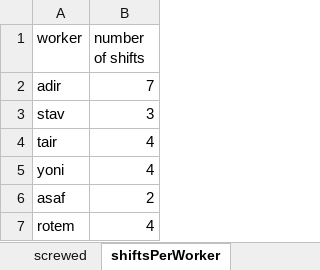
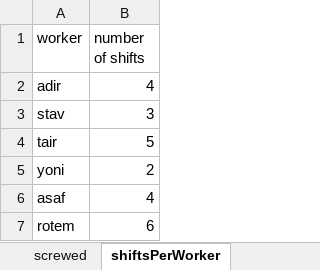
Before and after one commit to MichalTshobruzki/Group2_Yesodot, an Excel workbook: final project/Screwed.xlsx, sheet shiftsPerWorker, drawn as a sheet; values as stored, in another font and other column widths than the file's, no borders; the diff names each change by its address in the sheet, - before the commit and + after, or states it on an @@ line.

```diff
--- a/final project/Screwed.xlsx (sheet shiftsPerWorker)
+++ b/final project/Screwed.xlsx (sheet shiftsPerWorker)
-B2 (number of shifts): 7
+B2 (number of shifts): 4
-B4 (number of shifts): 4
+B4 (number of shifts): 5
-B5 (number of shifts): 4
+B5 (number of shifts): 2
-B6 (number of shifts): 2
+B6 (number of shifts): 4
-B7 (number of shifts): 4
+B7 (number of shifts): 6
```
Also changed, not shown: sheet screwed, final project/EOD.xlsx, final project/membership.xlsx, 6 other files.
